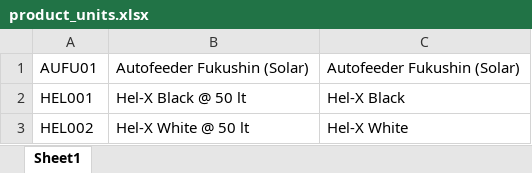
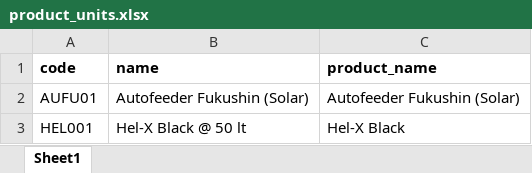
Before and after one commit to poedihippo/platinum-warehouse-management, an Excel workbook: public/product_units.xlsx, sheet Sheet1, drawn as a sheet; only a part is shown; the shorter side is filled out with more unchanged rows; values as stored, in another font and other column widths than the file's, no borders; the diff names each change by its address in the sheet, - before the commit and + after, or states it on an @@ line.

```diff
--- a/public/product_units.xlsx (sheet Sheet1)
+++ b/public/product_units.xlsx (sheet Sheet1)
+row 1: code | name | product_name
```
Also changed, not shown: public/products.xlsx, 3 other files.
